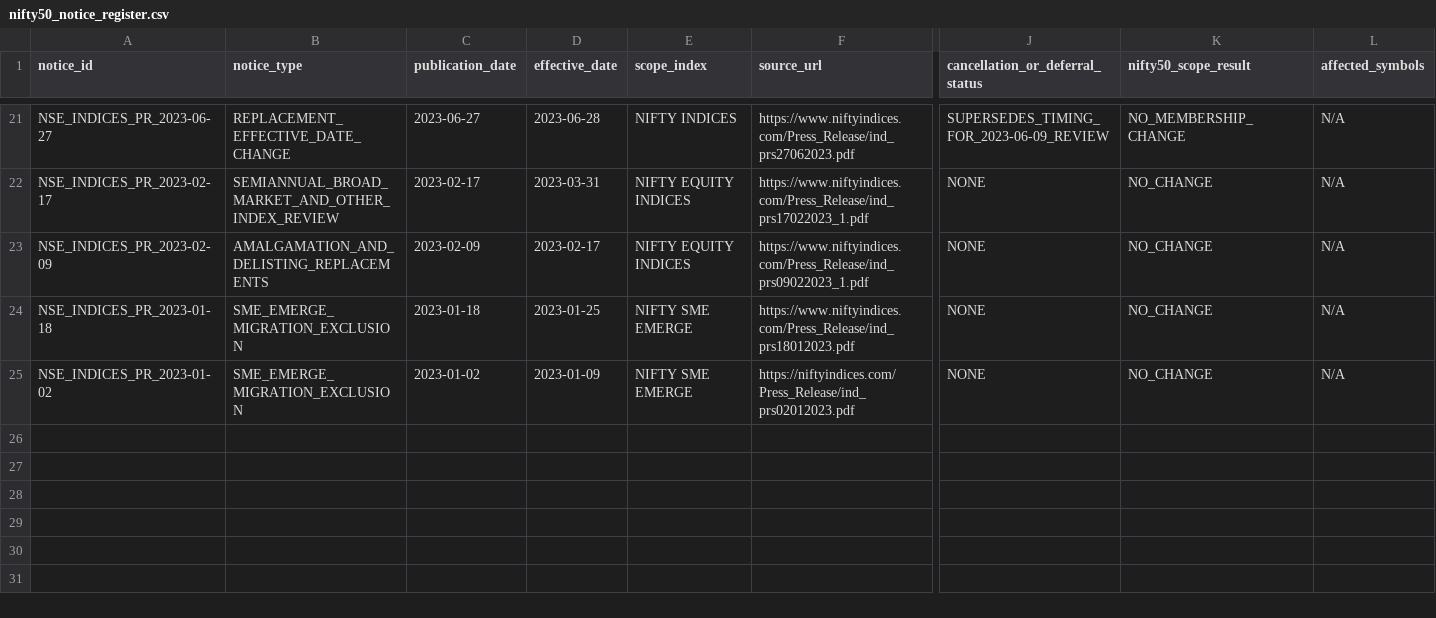
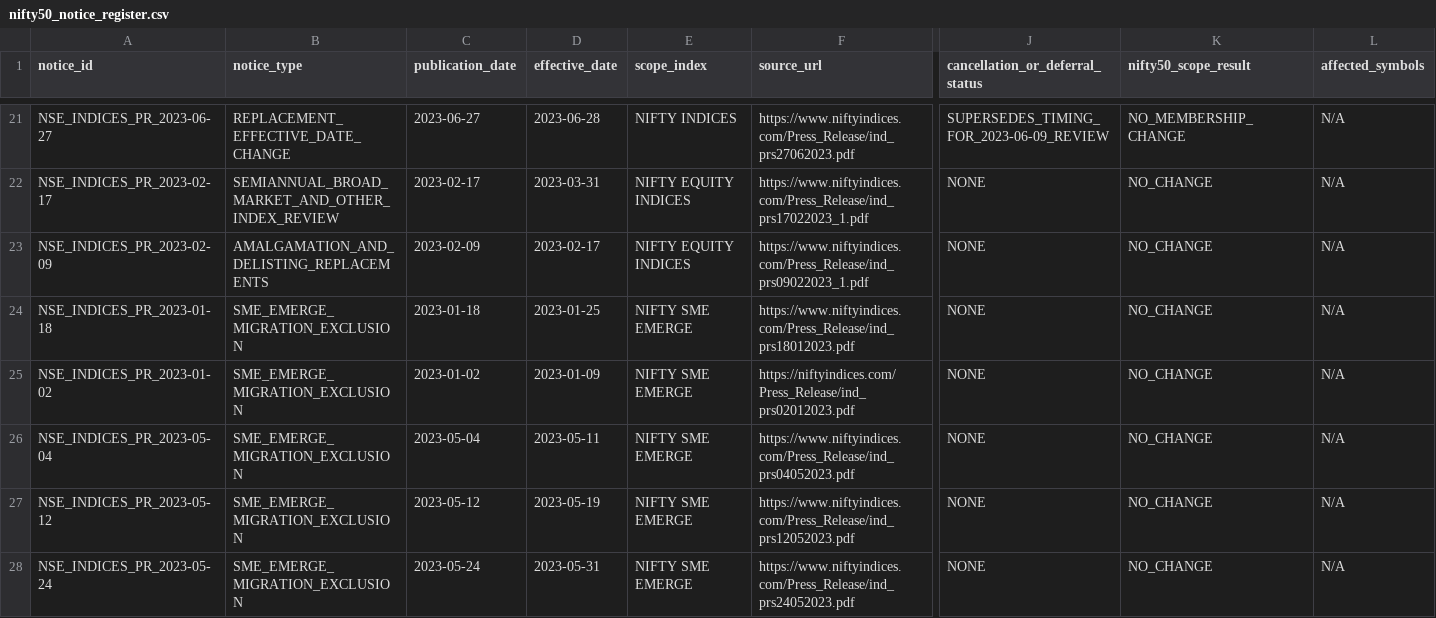
Before and after one commit to vishwasgarg5/Trader, a CSV file: data/reference/nifty50_notice_register.csv, drawn as a sheet; only a part is shown, gaps mark what is left out; rows hold the shown columns only; the diff names each change by its address in the sheet, - before the commit and + after, or states it on an @@ line.

Commit message:
Register May 2023 SME index notices as out of Nifty 50 scope

```diff
--- a/data/reference/nifty50_notice_register.csv
+++ b/data/reference/nifty50_notice_register.csv
+row 26: NSE_INDICES_PR_2023-05-04 | SME_EMERGE_MIGRATION_EXCLUSION | 2023-05-04 | 2023-05-11 | NIFTY SME EMERGE | https://www.niftyindices.com/Press_Release/ind_prs04052023.pdf | NONE | NO_CHANGE | N/A
+row 27: NSE_INDICES_PR_2023-05-12 | SME_EMERGE_MIGRATION_EXCLUSION | 2023-05-12 | 2023-05-19 | NIFTY SME EMERGE | https://www.niftyindices.com/Press_Release/ind_prs12052023.pdf | NONE | NO_CHANGE | N/A
+row 28: NSE_INDICES_PR_2023-05-24 | SME_EMERGE_MIGRATION_EXCLUSION | 2023-05-24 | 2023-05-31 | NIFTY SME EMERGE | https://www.niftyindices.com/Press_Release/ind_prs24052023.pdf | NONE | NO_CHANGE | N/A
```
